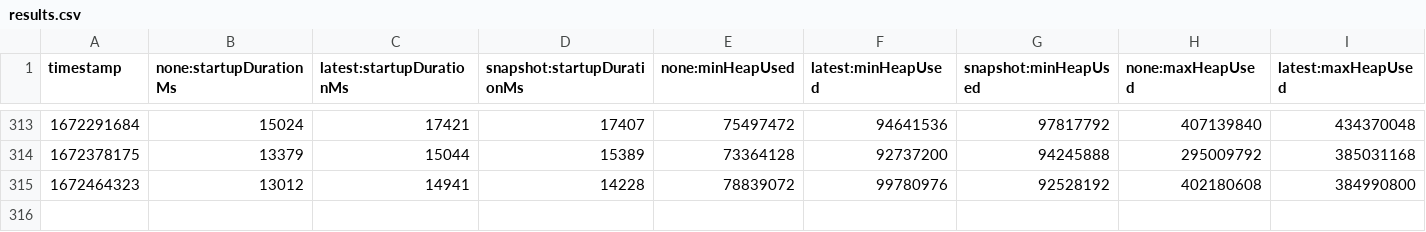
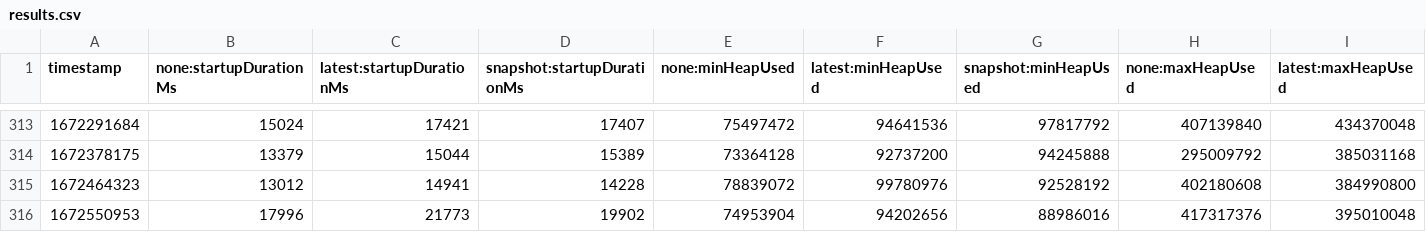
Before and after one commit to yingziisme/opentelemetry-java-instrumentation, a CSV file: benchmark-overhead/results/release/results.csv, drawn as a sheet; only a part is shown, gaps mark what is left out; rows hold the shown columns only; the diff names each change by its address in the sheet, - before the commit and + after, or states it on an @@ line.

```diff
--- a/benchmark-overhead/results/release/results.csv
+++ b/benchmark-overhead/results/release/results.csv
+row 316: 1672550953 | 17996 | 21773 | 19902 | 74953904 | 94202656 | 88986016 | 417317376 | 395010048
```
Also changed, not shown: 1 other file.
